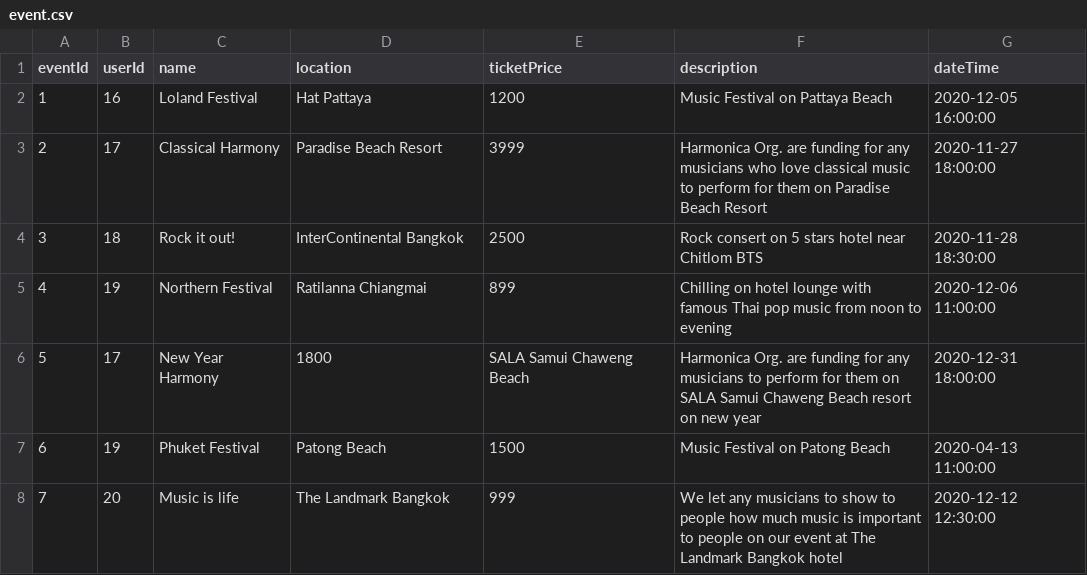
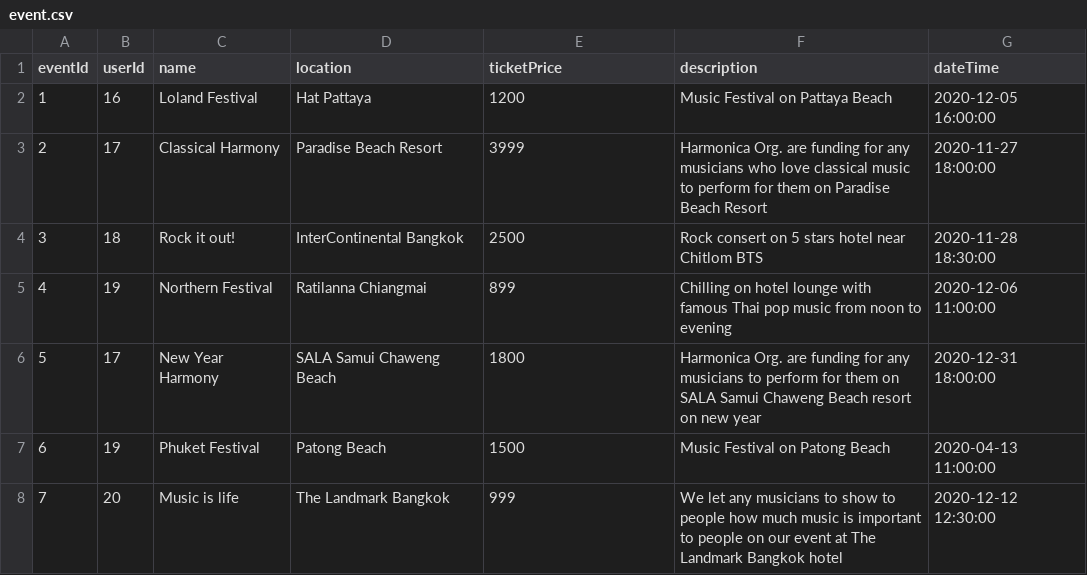
Before and after one commit to Sav-eng/band-finder, a CSV file: data/event.csv, drawn as a sheet.

Commit message:
Fix event mismatch column

```diff
--- a/data/event.csv
+++ b/data/event.csv
@@ -5,3 +5,3 @@
 4,19,Northern Festival,Ratilanna Chiangmai,899,Chilling on hotel lounge with famous Thai pop music from noon to evening,2020-12-06 11:00:00
-5,17,New Year Harmony,1800,SALA Samui Chaweng Beach,Harmonica Org. are funding for any musicians to perform for them on SALA Samui Chaweng Beach resort on new year,2020-12-31 18:00:00
+5,17,New Year Harmony,SALA Samui Chaweng Beach,1800,Harmonica Org. are funding for any musicians to perform for them on SALA Samui Chaweng Beach resort on new year,2020-12-31 18:00:00
 6,19,Phuket Festival,Patong Beach,1500,Music Festival on Patong Beach,2020-04-13 11:00:00
```
